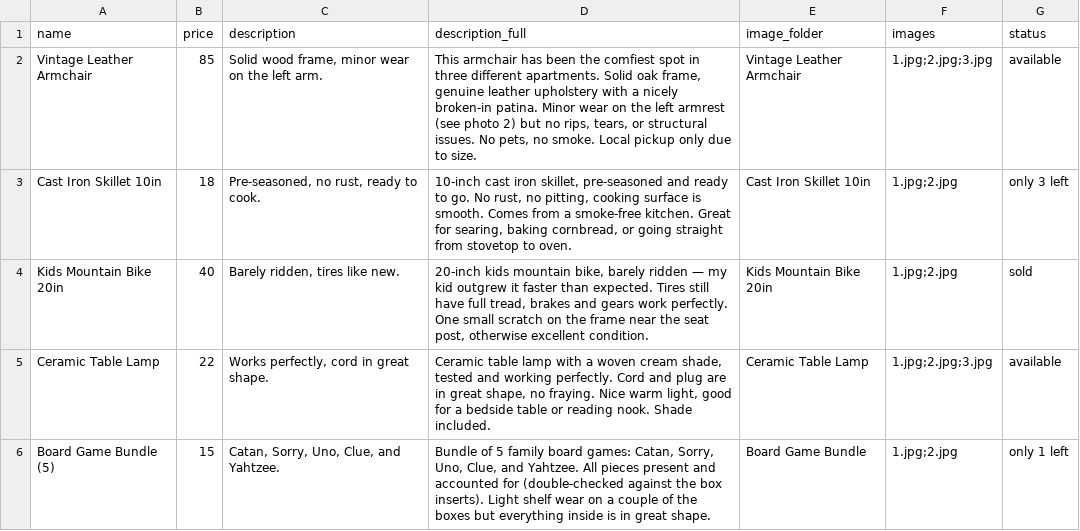
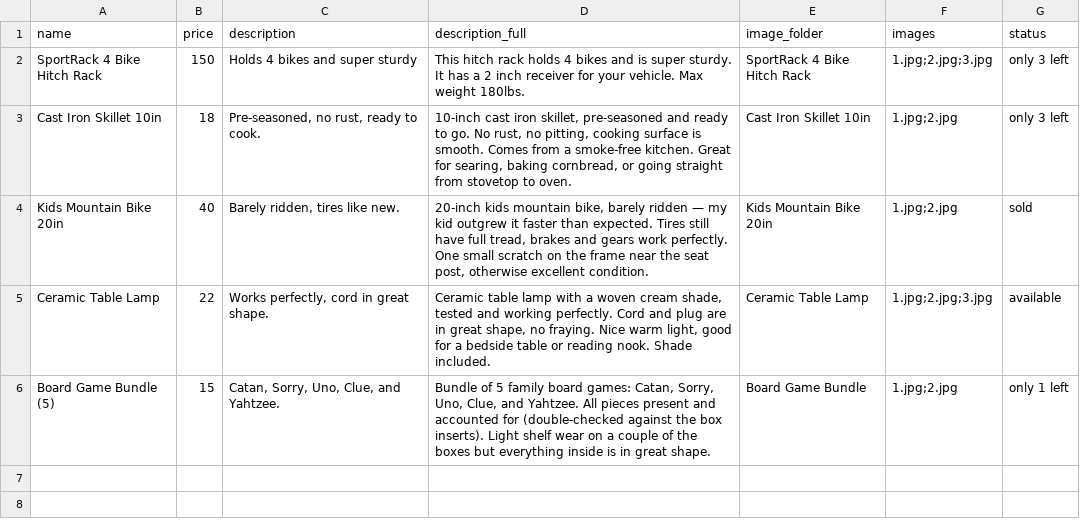
Before and after one commit to Nwiteco/nwiteco, a CSV file: products.csv, drawn as a sheet; removed rows and columns are numbered as before the commit, all else as after; the diff names each change by its address in the sheet, - before the commit and + after, or states it on an @@ line.

Commit message:
Replace Vintage Leather Armchair with SportRack Bike Rack

```diff
--- a/products.csv
+++ b/products.csv
-row 2: Vintage Leather Armchair | 85 | Solid wood frame, minor wear on the left arm. | This armchair has been the comfiest spot in three different apartments. Solid oak frame, genuine leather upholstery with a nicely broken-in patina. Minor wear on the left armrest (see photo 2) but no rips, tears, or structural issues. No pets, no smoke. Local pickup only due to size. | Vintage Leather Armchair | 1.jpg;2.jpg;3.jpg | available
+row 2: SportRack 4 Bike Hitch Rack | 150 | Holds 4 bikes and super sturdy | This hitch rack holds 4 bikes and is super sturdy. It has a 2 inch receiver for your vehicle. Max weight 180lbs. | SportRack 4 Bike Hitch Rack | 1.jpg;2.jpg;3.jpg | only 3 left
```
